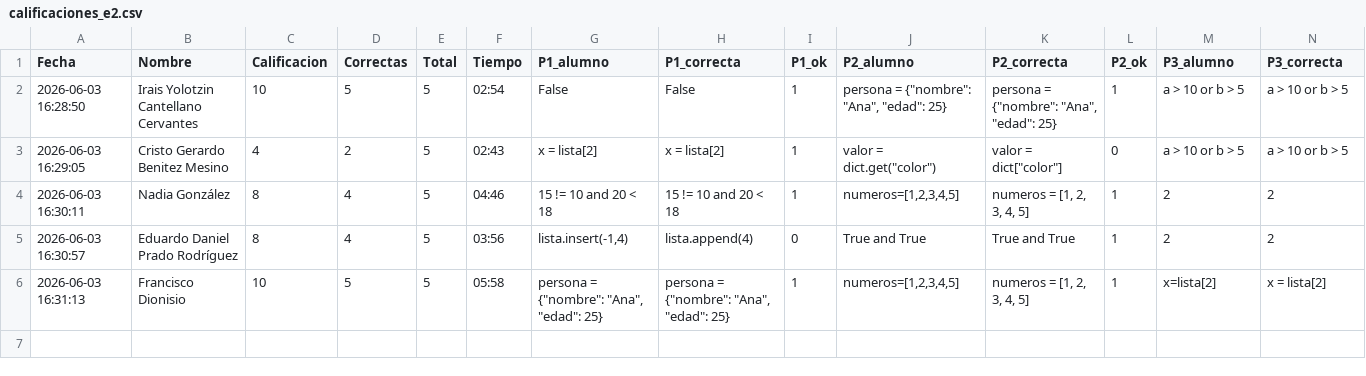
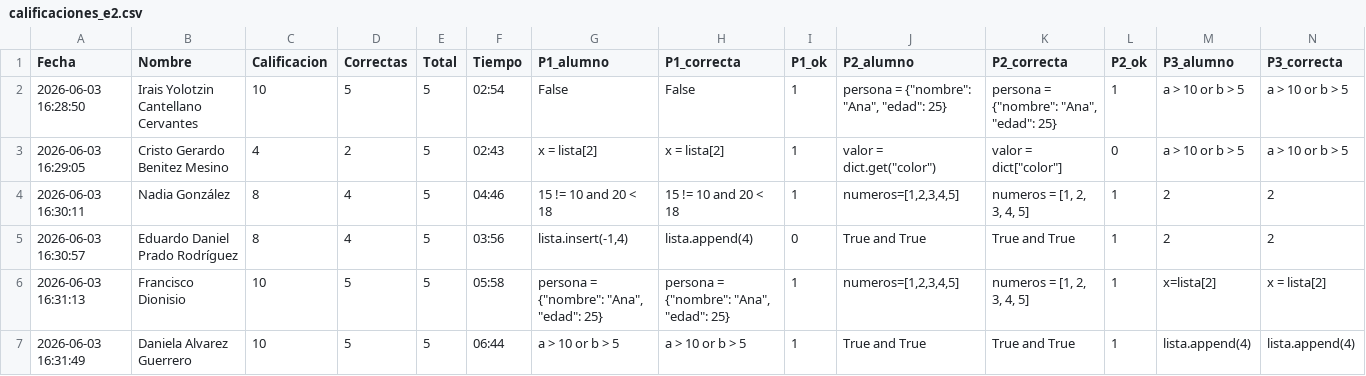
Before and after one commit to gbdiazc/Intro-python-cientifico-2026, a CSV file: calificaciones_e2.csv, drawn as a sheet; only a part is shown; rows hold the shown columns only; the diff names each change by its address in the sheet, - before the commit and + after, or states it on an @@ line.

Commit message:
Calificacion: Daniela Alvarez Guerrero — 10/10

```diff
--- a/calificaciones_e2.csv
+++ b/calificaciones_e2.csv
+row 7: 2026-06-03 16:31:49 | Daniela Alvarez Guerrero | 10 | 5 | 5 | 06:44 | a > 10 or b > 5 | a > 10 or b > 5 | 1 | True and True | True and True | 1 | lista.append(4) | lista.append(4)
```
